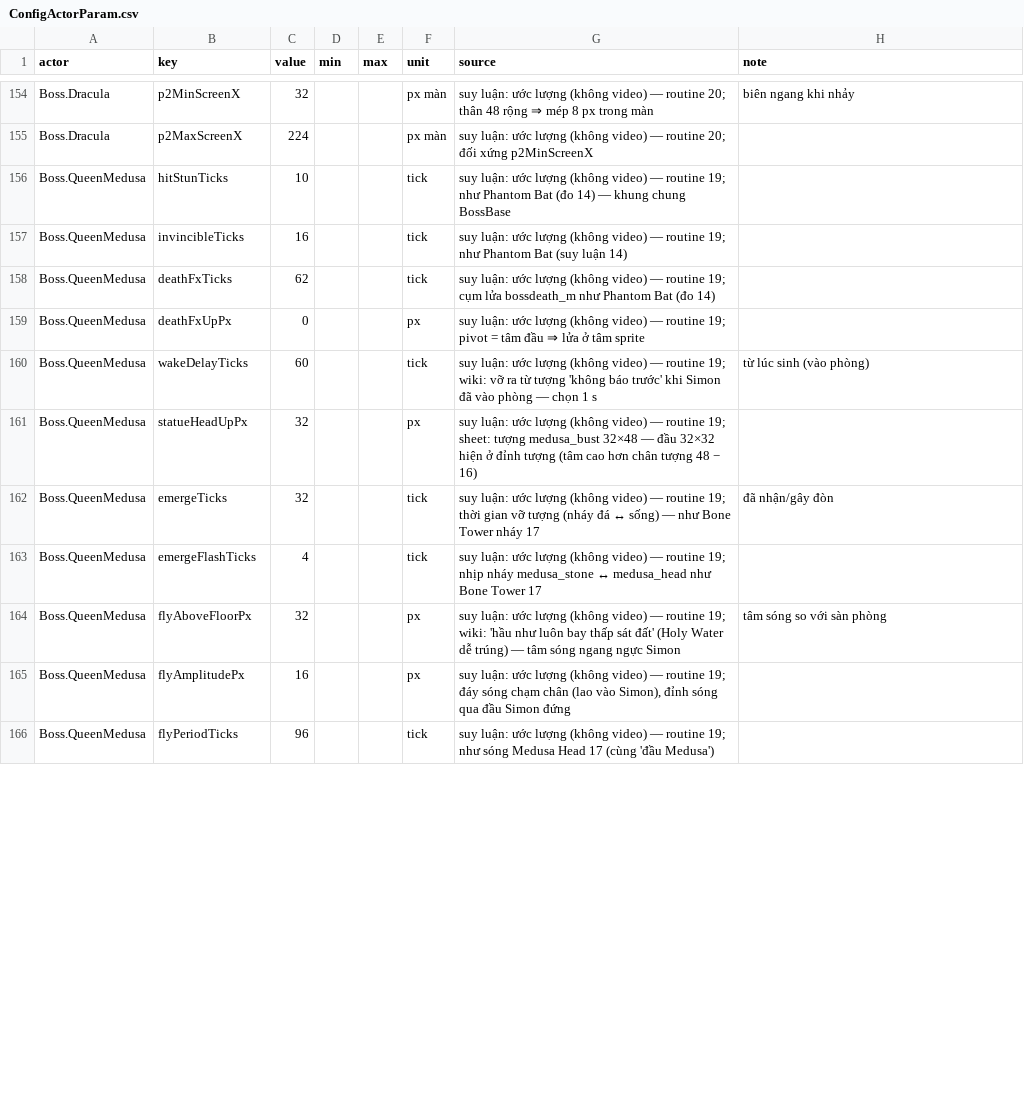
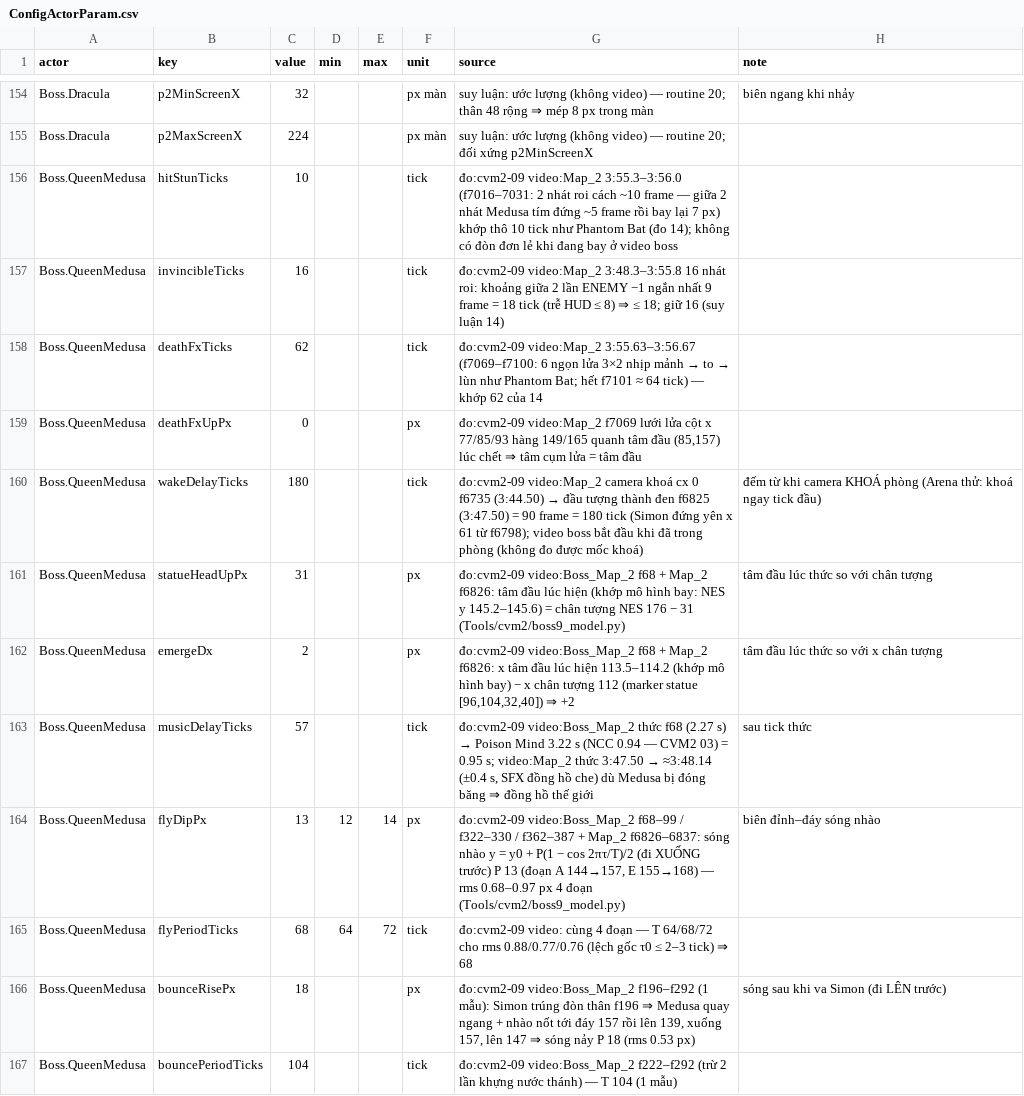
Before and after one commit to kvtuyen0315/Castlevania_Original, a CSV file: Assets/Data/Config/Csv/ConfigActorParam.csv, drawn as a sheet; only a part is shown, gaps mark what is left out; the diff covers the shown part only.

```diff
--- a/Assets/Data/Config/Csv/ConfigActorParam.csv
+++ b/Assets/Data/Config/Csv/ConfigActorParam.csv
@@ -155,12 +155,13 @@ Boss.Dracula,p2MinScreenX,32,,,px màn,suy luận: ước lượng (không video
 Boss.Dracula,p2MaxScreenX,224,,,px màn,suy luận: ước lượng (không video) — routine 20; đối xứng p2MinScreenX,
-Boss.QueenMedusa,hitStunTicks,10,,,tick,suy luận: ước lượng (không video) — routine 19; như Phantom Bat (đo 14) — khung chung BossBase,
-Boss.QueenMedusa,invincibleTicks,16,,,tick,suy luận: ước lượng (không video) — routine 19; như Phantom Bat (suy luận 14),
-Boss.QueenMedusa,deathFxTicks,62,,,tick,suy luận: ước lượng (không video) — routine 19; cụm lửa bossdeath_m như Phantom Bat (đo 14),
-Boss.QueenMedusa,deathFxUpPx,0,,,px,suy luận: ước lượng (không video) — routine 19; pivot = tâm đầu ⇒ lửa ở tâm sprite,
-Boss.QueenMedusa,wakeDelayTicks,60,,,tick,suy luận: ước lượng (không video) — routine 19; wiki: vỡ ra từ tượng 'không báo trước' khi Simon đã vào phòng — chọn 1 s,từ lúc sinh (vào phòng)
-Boss.QueenMedusa,statueHeadUpPx,32,,,px,suy luận: ước lượng (không video) — routine 19; sheet: tượng medusa_bust 32×48 — đầu 32×32 hiện ở đỉnh tượng (tâm cao hơn chân tượng 48 − 16),
-Boss.QueenMedusa,emergeTicks,32,,,tick,suy luận: ước lượng (không video) — routine 19; thời gian vỡ tượng (nháy đá ↔ sống) — như Bone Tower nháy 17,đã nhận/gây đòn
-Boss.QueenMedusa,emergeFlashTicks,4,,,tick,suy luận: ước lượng (không video) — routine 19; nhịp nháy medusa_stone ↔ medusa_head như Bone Tower 17,
-Boss.QueenMedusa,flyAboveFloorPx,32,,,px,suy luận: ước lượng (không video) — routine 19; wiki: 'hầu như luôn bay thấp sát đất' (Holy Water dễ trúng) — tâm sóng ngang ngực Simon,tâm sóng so với sàn phòng
-Boss.QueenMedusa,flyAmplitudePx,16,,,px,"suy luận: ước lượng (không video) — routine 19; đáy sóng chạm chân (lao vào Simon), đỉnh sóng qua đầu Simon đứng",
-Boss.QueenMedusa,flyPeriodTicks,96,,,tick,suy luận: ước lượng (không video) — routine 19; như sóng Medusa Head 17 (cùng 'đầu Medusa'),
+Boss.QueenMedusa,hitStunTicks,10,,,tick,đo:cvm2-09 video:Map_2 3:55.3–3:56.0 (f7016–7031: 2 nhát roi cách ~10 frame — giữa 2 nhát Medusa tím đứng ~5 frame rồi bay lại 7 px) khớp thô 10 tick như Phantom Bat (đo 14); không có đòn đơn lẻ khi đang bay ở video boss,
+Boss.QueenMedusa,invincibleTicks,16,,,tick,đo:cvm2-09 video:Map_2 3:48.3–3:55.8 16 nhát roi: khoảng giữa 2 lần ENEMY −1 ngắn nhất 9 frame = 18 tick (trễ HUD ≤ 8) ⇒ ≤ 18; giữ 16 (suy luận 14),
+Boss.QueenMedusa,deathFxTicks,62,,,tick,đo:cvm2-09 video:Map_2 3:55.63–3:56.67 (f7069–f7100: 6 ngọn lửa 3×2 nhịp mảnh → to → lùn như Phantom Bat; hết f7101 ≈ 64 tick) — khớp 62 của 14,
+Boss.QueenMedusa,deathFxUpPx,0,,,px,"đo:cvm2-09 video:Map_2 f7069 lưới lửa cột x 77/85/93 hàng 149/165 quanh tâm đầu (85,157) lúc chết ⇒ tâm cụm lửa = tâm đầu",
+Boss.QueenMedusa,wakeDelayTicks,180,,,tick,đo:cvm2-09 video:Map_2 camera khoá cx 0 f6735 (3:44.50) → đầu tượng thành đen f6825 (3:47.50) = 90 frame = 180 tick (Simon đứng yên x 61 từ f6798); video boss bắt đầu khi đã trong phòng (không đo được mốc khoá),đếm từ khi camera KHOÁ phòng (Arena thử: khoá ngay tick đầu)
+Boss.QueenMedusa,statueHeadUpPx,31,,,px,đo:cvm2-09 video:Boss_Map_2 f68 + Map_2 f6826: tâm đầu lúc hiện (khớp mô hình bay: NES y 145.2–145.6) = chân tượng NES 176 − 31 (Tools/cvm2/boss9_model.py),tâm đầu lúc thức so với chân tượng
+Boss.QueenMedusa,emergeDx,2,,,px,"đo:cvm2-09 video:Boss_Map_2 f68 + Map_2 f6826: x tâm đầu lúc hiện 113.5–114.2 (khớp mô hình bay) − x chân tượng 112 (marker statue [96,104,32,40]) ⇒ +2",tâm đầu lúc thức so với x chân tượng
+Boss.QueenMedusa,musicDelayTicks,57,,,tick,"đo:cvm2-09 video:Boss_Map_2 thức f68 (2.27 s) → Poison Mind 3.22 s (NCC 0.94 — CVM2 03) = 0.95 s; video:Map_2 thức 3:47.50 → ≈3:48.14 (±0.4 s, SFX đồng hồ che) dù Medusa bị đóng băng ⇒ đồng hồ thế giới",sau tick thức
+Boss.QueenMedusa,flyDipPx,13,12,14,px,"đo:cvm2-09 video:Boss_Map_2 f68–99 / f322–330 / f362–387 + Map_2 f6826–6837: sóng nhào y = y0 + P(1 − cos 2πτ/T)/2 (đi XUỐNG trước) P 13 (đoạn A 144→157, E 155→168) — rms 0.68–0.97 px 4 đoạn (Tools/cvm2/boss9_model.py)",biên đỉnh–đáy sóng nhào
+Boss.QueenMedusa,flyPeriodTicks,68,64,72,tick,đo:cvm2-09 video: cùng 4 đoạn — T 64/68/72 cho rms 0.88/0.77/0.76 (lệch gốc τ0 ≤ 2–3 tick) ⇒ 68,
+Boss.QueenMedusa,bounceRisePx,18,,,px,"đo:cvm2-09 video:Boss_Map_2 f196–f292 (1 mẫu): Simon trúng đòn thân f196 ⇒ Medusa quay ngang + nhào nốt tới đáy 157 rồi lên 139, xuống 157, lên 147 ⇒ sóng nảy P 18 (rms 0.53 px)",sóng sau khi va Simon (đi LÊN trước)
+Boss.QueenMedusa,bouncePeriodTicks,104,,,tick,đo:cvm2-09 video:Boss_Map_2 f222–f292 (trừ 2 lần khựng nước thánh) — T 104 (1 mẫu),
```
Also changed, not shown: 2 added rows and 26 edited cells elsewhere in this file, Assets/Data/Config/Csv/ConfigBoss.csv, Assets/Data/Config/Csv/ConfigEnemy.csv, 53 other files.
